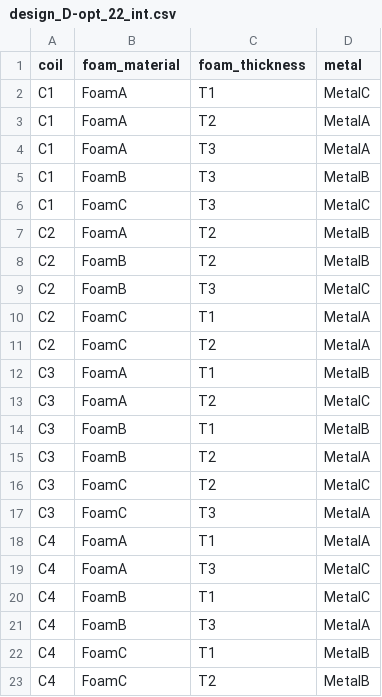
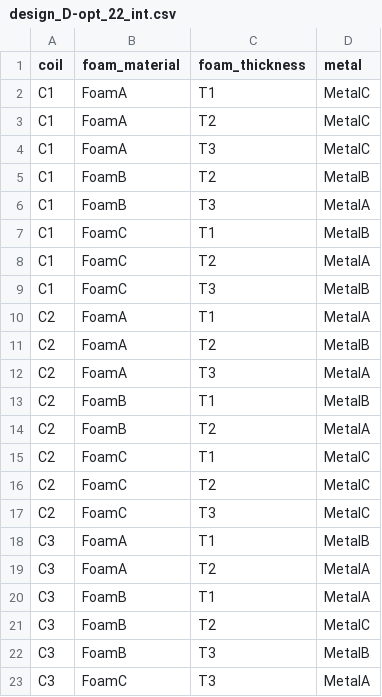
Before and after one commit to saharl-mentee/haptic_sensor_experiment_design, a CSV file: results/design_D-opt_22_int.csv, drawn as a sheet.

```diff
--- a/results/design_D-opt_22_int.csv
+++ b/results/design_D-opt_22_int.csv
@@ -2,22 +2,22 @@ coil,foam_material,foam_thickness,metal
 C1,FoamA,T1,MetalC
-C1,FoamA,T2,MetalA
-C1,FoamA,T3,MetalA
-C1,FoamB,T3,MetalB
-C1,FoamC,T3,MetalC
+C1,FoamA,T2,MetalC
+C1,FoamA,T3,MetalC
+C1,FoamB,T2,MetalB
+C1,FoamB,T3,MetalA
+C1,FoamC,T1,MetalB
+C1,FoamC,T2,MetalA
+C1,FoamC,T3,MetalB
+C2,FoamA,T1,MetalA
 C2,FoamA,T2,MetalB
-C2,FoamB,T2,MetalB
-C2,FoamB,T3,MetalC
-C2,FoamC,T1,MetalA
-C2,FoamC,T2,MetalA
+C2,FoamA,T3,MetalA
+C2,FoamB,T1,MetalB
+C2,FoamB,T2,MetalA
+C2,FoamC,T1,MetalC
+C2,FoamC,T2,MetalC
+C2,FoamC,T3,MetalC
 C3,FoamA,T1,MetalB
-C3,FoamA,T2,MetalC
-C3,FoamB,T1,MetalB
-C3,FoamB,T2,MetalA
-C3,FoamC,T2,MetalC
+C3,FoamA,T2,MetalA
+C3,FoamB,T1,MetalA
+C3,FoamB,T2,MetalC
+C3,FoamB,T3,MetalB
 C3,FoamC,T3,MetalA
-C4,FoamA,T1,MetalA
-C4,FoamA,T3,MetalC
-C4,FoamB,T1,MetalC
-C4,FoamB,T3,MetalA
-C4,FoamC,T1,MetalB
-C4,FoamC,T2,MetalB
```
Also changed, not shown: results/comparison.csv, results/design_D-opt_16.csv, 20 other files.
